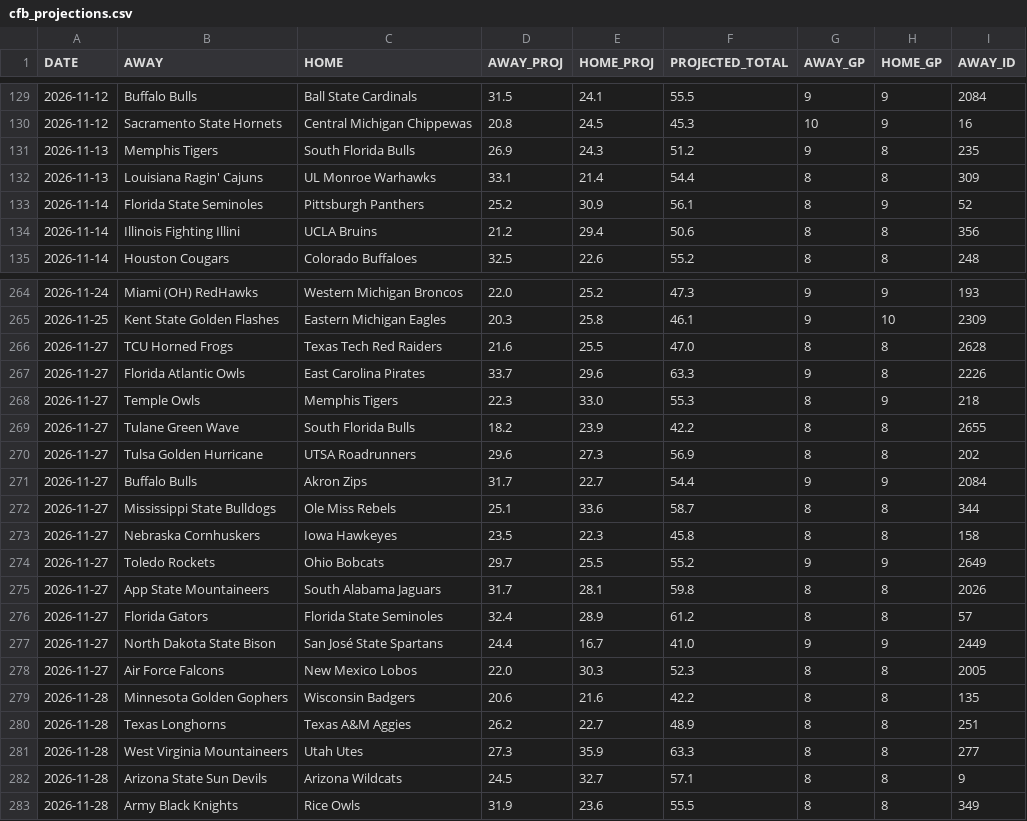
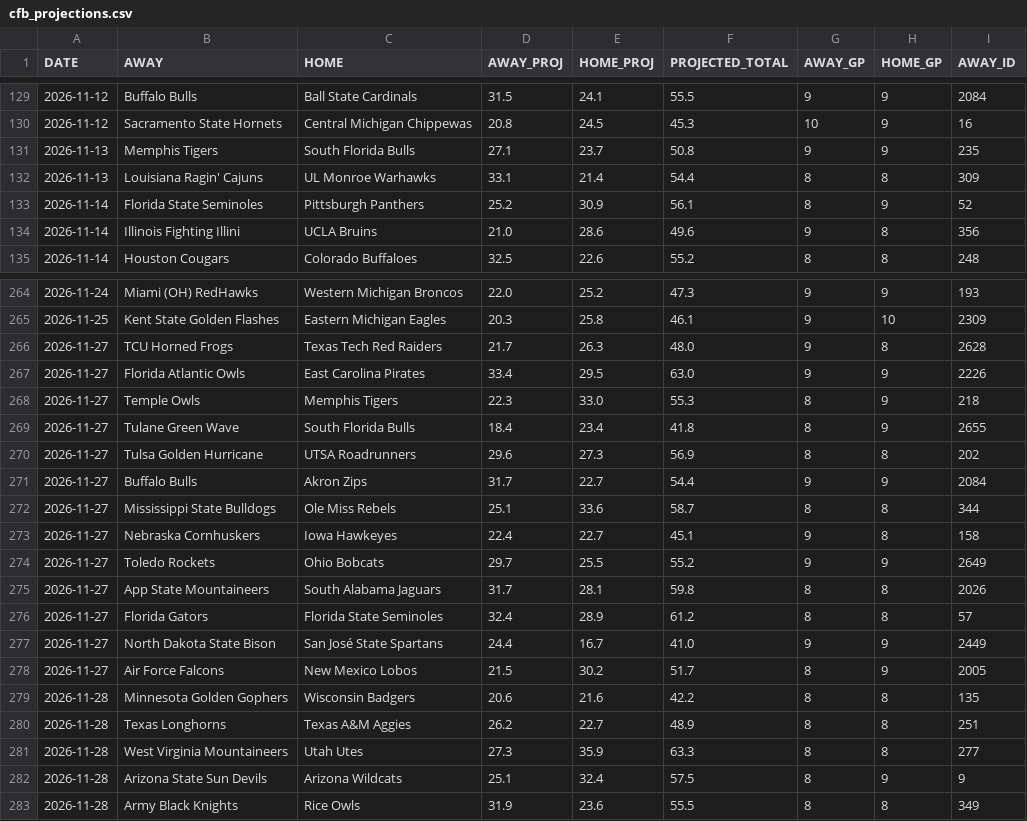
Before and after one commit to OnTilt829/PropPlus, a CSV file: data/cfb_projections.csv, drawn as a sheet; only a part is shown, gaps mark what is left out; the diff covers the shown part only; the diff names each change by its address in the sheet, - before the commit and + after, or states it on an @@ line.

```diff
--- a/data/cfb_projections.csv
+++ b/data/cfb_projections.csv
-D131 (AWAY_PROJ): 26.9
+D131 (AWAY_PROJ): 27.1
-E131 (HOME_PROJ): 24.3
+E131 (HOME_PROJ): 23.7
-F131 (PROJECTED_TOTAL): 51.2
+F131 (PROJECTED_TOTAL): 50.8
-H131 (HOME_GP): 8
+H131 (HOME_GP): 9
-D134 (AWAY_PROJ): 21.2
+D134 (AWAY_PROJ): 21.0
-E134 (HOME_PROJ): 29.4
+E134 (HOME_PROJ): 28.6
-F134 (PROJECTED_TOTAL): 50.6
+F134 (PROJECTED_TOTAL): 49.6
-G134 (AWAY_GP): 8
+G134 (AWAY_GP): 9
-D266 (AWAY_PROJ): 21.6
+D266 (AWAY_PROJ): 21.7
-E266 (HOME_PROJ): 25.5
+E266 (HOME_PROJ): 26.3
-F266 (PROJECTED_TOTAL): 47.0
+F266 (PROJECTED_TOTAL): 48.0
-G266 (AWAY_GP): 8
+G266 (AWAY_GP): 9
-D267 (AWAY_PROJ): 33.7
+D267 (AWAY_PROJ): 33.4
-E267 (HOME_PROJ): 29.6
+E267 (HOME_PROJ): 29.5
-F267 (PROJECTED_TOTAL): 63.3
+F267 (PROJECTED_TOTAL): 63.0
-H267 (HOME_GP): 8
+H267 (HOME_GP): 9
-D269 (AWAY_PROJ): 18.2
+D269 (AWAY_PROJ): 18.4
-E269 (HOME_PROJ): 23.9
+E269 (HOME_PROJ): 23.4
-F269 (PROJECTED_TOTAL): 42.2
+F269 (PROJECTED_TOTAL): 41.8
-H269 (HOME_GP): 8
+H269 (HOME_GP): 9
-D273 (AWAY_PROJ): 23.5
+D273 (AWAY_PROJ): 22.4
-E273 (HOME_PROJ): 22.3
+E273 (HOME_PROJ): 22.7
-F273 (PROJECTED_TOTAL): 45.8
+F273 (PROJECTED_TOTAL): 45.1
-G273 (AWAY_GP): 8
+G273 (AWAY_GP): 9
-D278 (AWAY_PROJ): 22.0
+D278 (AWAY_PROJ): 21.5
-E278 (HOME_PROJ): 30.3
+E278 (HOME_PROJ): 30.2
-F278 (PROJECTED_TOTAL): 52.3
+F278 (PROJECTED_TOTAL): 51.7
-H278 (HOME_GP): 8
+H278 (HOME_GP): 9
-D282 (AWAY_PROJ): 24.5
+D282 (AWAY_PROJ): 25.1
-E282 (HOME_PROJ): 32.7
+E282 (HOME_PROJ): 32.4
-F282 (PROJECTED_TOTAL): 57.1
+F282 (PROJECTED_TOTAL): 57.5
-H282 (HOME_GP): 8
+H282 (HOME_GP): 9
```
Also changed, not shown: 108 edited cells elsewhere in this file, 2 other files.
